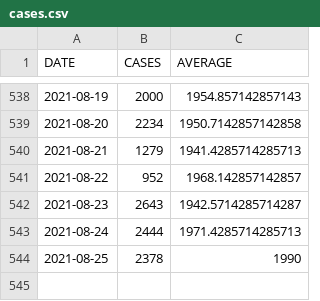
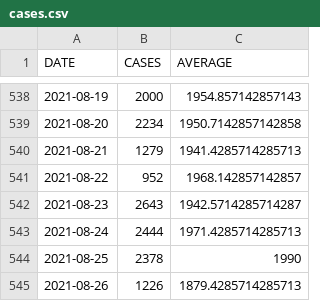
Before and after one commit to bmesuere/covid, a CSV file: data/cases.csv, drawn as a sheet; only a part is shown, gaps mark what is left out; the diff names each change by its address in the sheet, - before the commit and + after, or states it on an @@ line.

```diff
--- a/data/cases.csv
+++ b/data/cases.csv
+row 545: 2021-08-26 | 1226 | 1879.4285714285713
```
Also changed, not shown: data/deaths.csv, data/hospi.csv, 1 other file.
